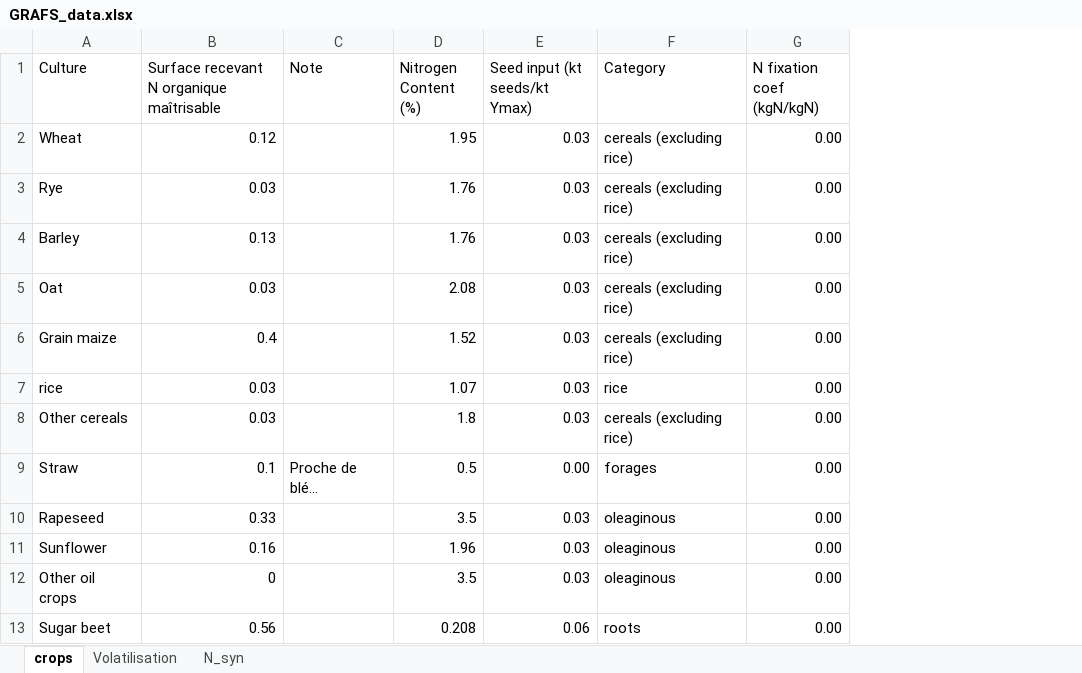
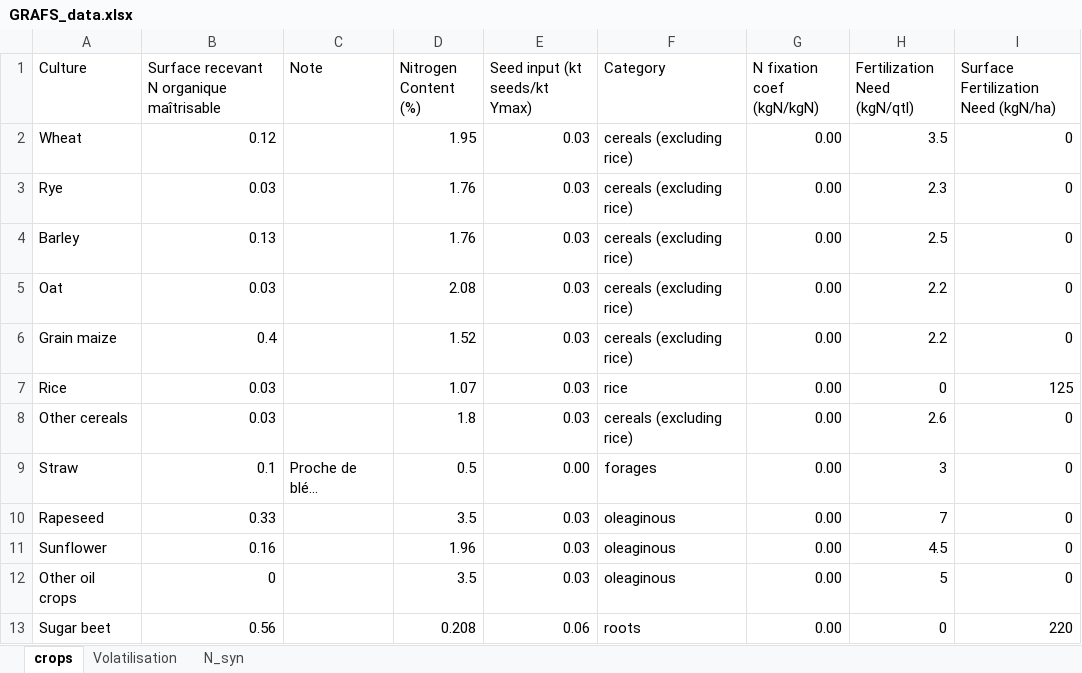
Before and after one commit to AdrienFausteGay/GRAFS-E, an Excel workbook: src/grafs_e/data/GRAFS_data.xlsx, sheet crops, drawn as a sheet; only a part is shown; values as stored, in another font and other column widths than the file's, no borders; the diff names each change by its address in the sheet, - before the commit and + after, or states it on an @@ line.

Commit message:
Add atmospheric deposition. Add Nitrogen requirement for plants. Add test_plot.py for new kind of plots (temporary)

```diff
--- a/src/grafs_e/data/GRAFS_data.xlsx (sheet crops)
+++ b/src/grafs_e/data/GRAFS_data.xlsx (sheet crops)
+column H (Fertilization Need (kgN/qtl)), rows 2-13: 3.5 | 2.3 | 2.5 | 2.2 | 2.2 | 0 | 2.6 | 3 | 7 | 4.5 | 5 | 0
+column I, rows 1-13: Surface Fertilization Need (kgN/ha) | 0 | 0 | 0 | 0 | 0 | 125 | 0 | 0 | 0 | 0 | 0 | 220
-A7 (Culture): rice
+A7 (Culture): Rice
```
Also changed, not shown: 5 other files.
